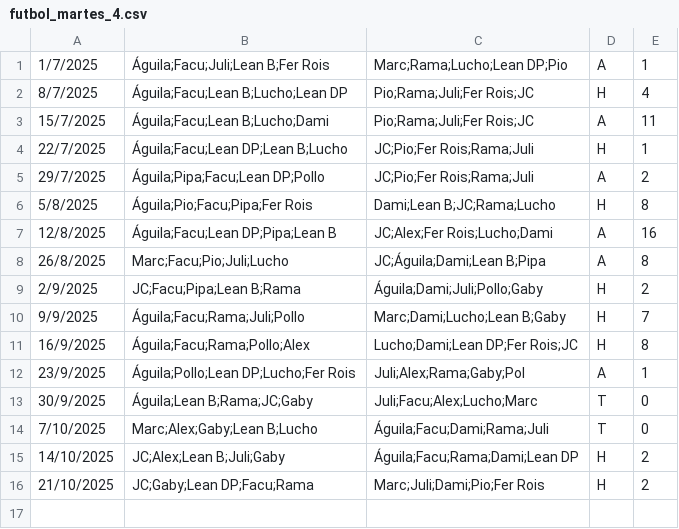
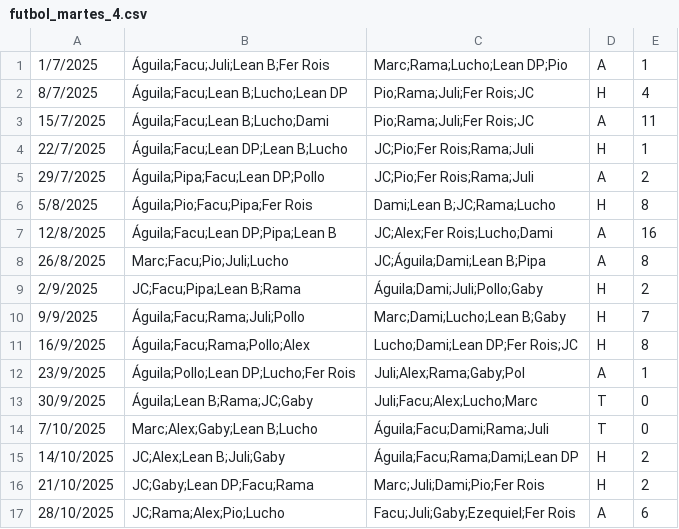
Before and after one commit to ramimartin/polimiedos, a CSV file: data/futbol_martes_4.csv, drawn as a sheet; the diff names each change by its address in the sheet, - before the commit and + after, or states it on an @@ line.

Commit message:
Resultados 28/10

```diff
--- a/data/futbol_martes_4.csv
+++ b/data/futbol_martes_4.csv
+row 17: 28/10/2025 | JC;Rama;Alex;Pio;Lucho | Facu;Juli;Gaby;Ezequiel;Fer Rois | A | 6
```
